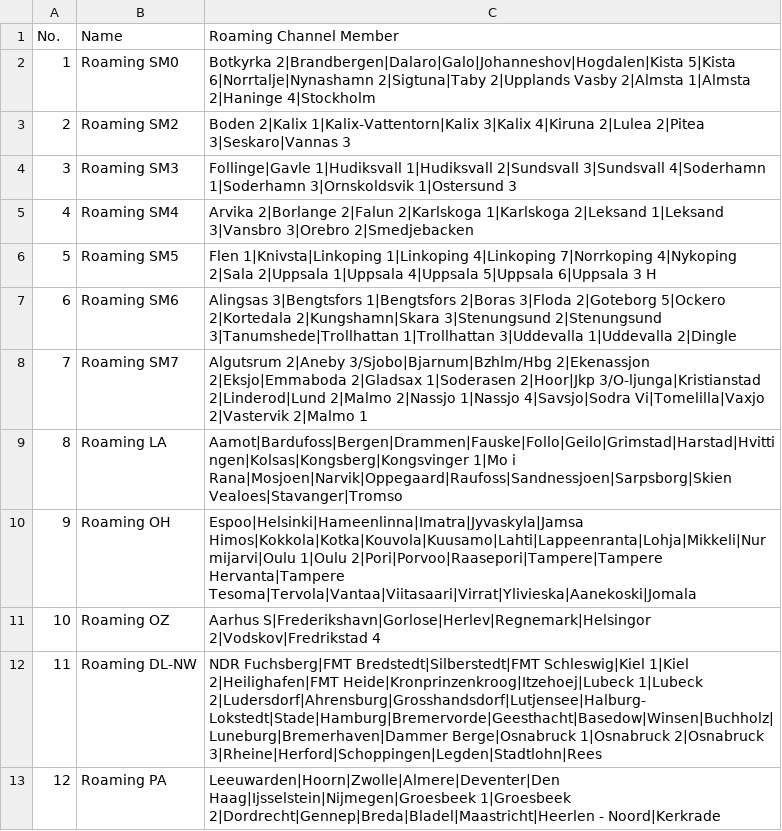
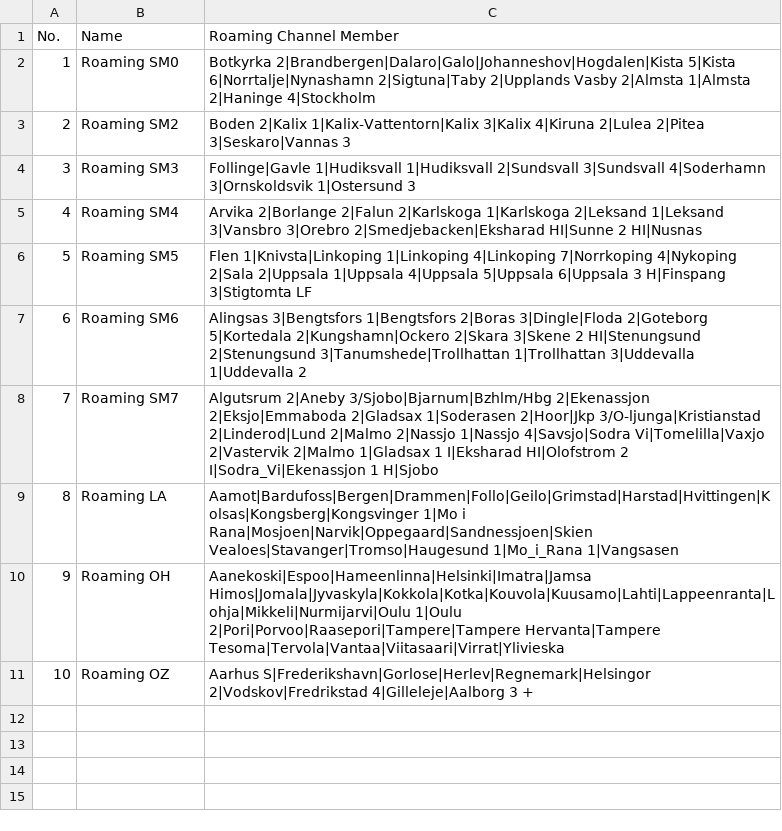
Before and after one commit to sm0rgm/at-d878uv, a CSV file: RoamingZone.CSV, drawn as a sheet; the diff names each change by its address in the sheet, - before the commit and + after, or states it on an @@ line.

Commit message:
PA/DL i Extra

```diff
--- a/RoamingZone.CSV
+++ b/RoamingZone.CSV
-C4 (Roaming Channel Member): …3|Sundsvall 4|Soderhamn 1|Soderhamn 3|Ornskoldsvik 1|Ostersund…
+C4 (Roaming Channel Member): …3|Sundsvall 4|Soderhamn 3|Ornskoldsvik 1|Ostersund…
-C5 (Roaming Channel Member): …3|Vansbro 3|Orebro 2|Smedjebacken
+C5 (Roaming Channel Member): …3|Vansbro 3|Orebro 2|Smedjebacken|Eksharad HI|Sunne 2 HI|Nusnas
-C6 (Roaming Channel Member): …6|Uppsala 3 H
+C6 (Roaming Channel Member): …6|Uppsala 3 H|Finspang 3|Stigtomta LF
-C7 (Roaming Channel Member): …1|Bengtsfors 2|Boras 3|Floda 2|Goteborg 5|Ockero 2|Kortedala 2|Kungshamn|Skara 3|Stenungsund 2|Stenungsund 3|Tanumshede|Trollhattan 1|Trollhattan 3|Uddevalla 1|Uddevalla 2|Dingle
+C7 (Roaming Channel Member): …1|Bengtsfors 2|Boras 3|Dingle|Floda 2|Goteborg 5|Kortedala 2|Kungshamn|Ockero 2|Skara 3|Skene 2 HI|Stenungsund 2|Stenungsund 3|Tanumshede|Trollhattan 1|Trollhattan 3|Uddevalla 1|Uddevalla 2
-C8 (Roaming Channel Member): …2|Vastervik 2|Malmo 1
+C8 (Roaming Channel Member): …2|Vastervik 2|Malmo 1|Gladsax 1 I|Eksharad HI|Olofstrom 2 I|Sodra_Vi|Ekenassjon 1 H|Sjobo
-C9 (Roaming Channel Member): Aamot|Bardufoss|Bergen|Drammen|Fauske|Follo|Geilo|Grimstad|Harstad|Hvittingen|Kolsas|Kongsberg|Kongsvinger 1|Mo i Rana|Mosjoen|Narvik|Oppegaard|Raufoss|Sandnessjoen|Sarpsborg|Skien Vealoes|Stavanger|Tromso
+C9 (Roaming Channel Member): Aamot|Bardufoss|Bergen|Drammen|Follo|Geilo|Grimstad|Harstad|Hvittingen|Kolsas|Kongsberg|Kongsvinger 1|Mo i Rana|Mosjoen|Narvik|Oppegaard|Sandnessjoen|Skien Vealoes|Stavanger|Tromso|Haugesund 1|Mo_i_Rana 1|Vangsasen
-C10 (Roaming Channel Member): Espoo|Helsinki|Hameenlinna|Imatra|Jyvaskyla|Jamsa Himos|Kokkola|Kotka|Kouvola|Kuusamo|Lahti|Lappeenranta|Lohja|Mikkeli|Nurmijarvi|Oulu 1|Oulu 2|Pori|Porvoo|Raasepori|Tampere|Tampere Hervanta|Tampere Tesoma|Tervola|Vantaa|Viitasaari|Virrat|Ylivieska|Aanekoski|Jomala
+C10 (Roaming Channel Member): Aanekoski|Espoo|Hameenlinna|Helsinki|Imatra|Jamsa Himos|Jomala|Jyvaskyla|Kokkola|Kotka|Kouvola|Kuusamo|Lahti|Lappeenranta|Lohja|Mikkeli|Nurmijarvi|Oulu 1|Oulu 2|Pori|Porvoo|Raasepori|Tampere|Tampere Hervanta|Tampere Tesoma|Tervola|Vantaa|Viitasaari|Virrat|Ylivieska
-C11 (Roaming Channel Member): …S|Frederikshavn|Gorlose|Herlev|Regnemark|Helsingor 2|Vodskov|Fredrikstad 4
+C11 (Roaming Channel Member): …S|Frederikshavn|Gorlose|Herlev|Regnemark|Helsingor 2|Vodskov|Fredrikstad 4|Gilleleje|Aalborg 3 +
-row 12: 11 | Roaming DL-NW | NDR Fuchsberg|FMT Bredstedt|Silberstedt|FMT Schleswig|Kiel 1|Kiel 2|Heilighafen|FMT Heide|Kronprinzenkroog|Itzehoej|Lubeck 1|Lubeck 2|Ludersdorf|Ahrensburg|Grosshandsdorf|Lutjensee|Halburg-Lokstedt|Stade|Hamburg|Bremervorde|Geesthacht|Basedow|Winsen|Buchholz|Luneburg|Bremerhaven|Dammer Berge|Osnabruck 1|Osnabruck 2|Osnabruck 3|Rheine|Herford|Schoppingen|Legden|Stadtlohn|Rees
-row 13: 12 | Roaming PA | Leeuwarden|Hoorn|Zwolle|Almere|Deventer|Den Haag|Ijsselstein|Nijmegen|Groesbeek 1|Groesbeek 2|Dordrecht|Gennep|Breda|Bladel|Maastricht|Heerlen - Noord|Kerkrade
```
